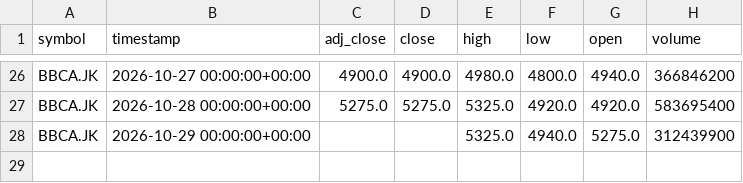
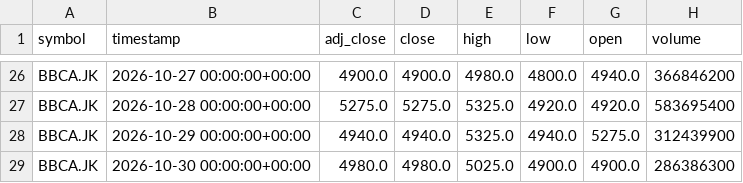
Before and after one commit to darwix/ihsg-price, a CSV file: data/daily/BBCA.JK.csv, drawn as a sheet; only a part is shown, gaps mark what is left out.

```diff
--- a/data/daily/BBCA.JK.csv
+++ b/data/daily/BBCA.JK.csv
@@ -27,2 +27,3 @@ BBCA.JK,2026-10-27 00:00:00+00:00,4900.0,4900.0,4980.0,4800.0,4940.0,366846200
 BBCA.JK,2026-10-28 00:00:00+00:00,5275.0,5275.0,5325.0,4920.0,4920.0,583695400
-BBCA.JK,2026-10-29 00:00:00+00:00,,,5325.0,4940.0,5275.0,312439900
+BBCA.JK,2026-10-29 00:00:00+00:00,4940.0,4940.0,5325.0,4940.0,5275.0,312439900
+BBCA.JK,2026-10-30 00:00:00+00:00,4980.0,4980.0,5025.0,4900.0,4900.0,286386300
```
Also changed, not shown: data/daily/BBRI.JK.csv, data/daily/BMRI.JK.csv, 39 other files.
